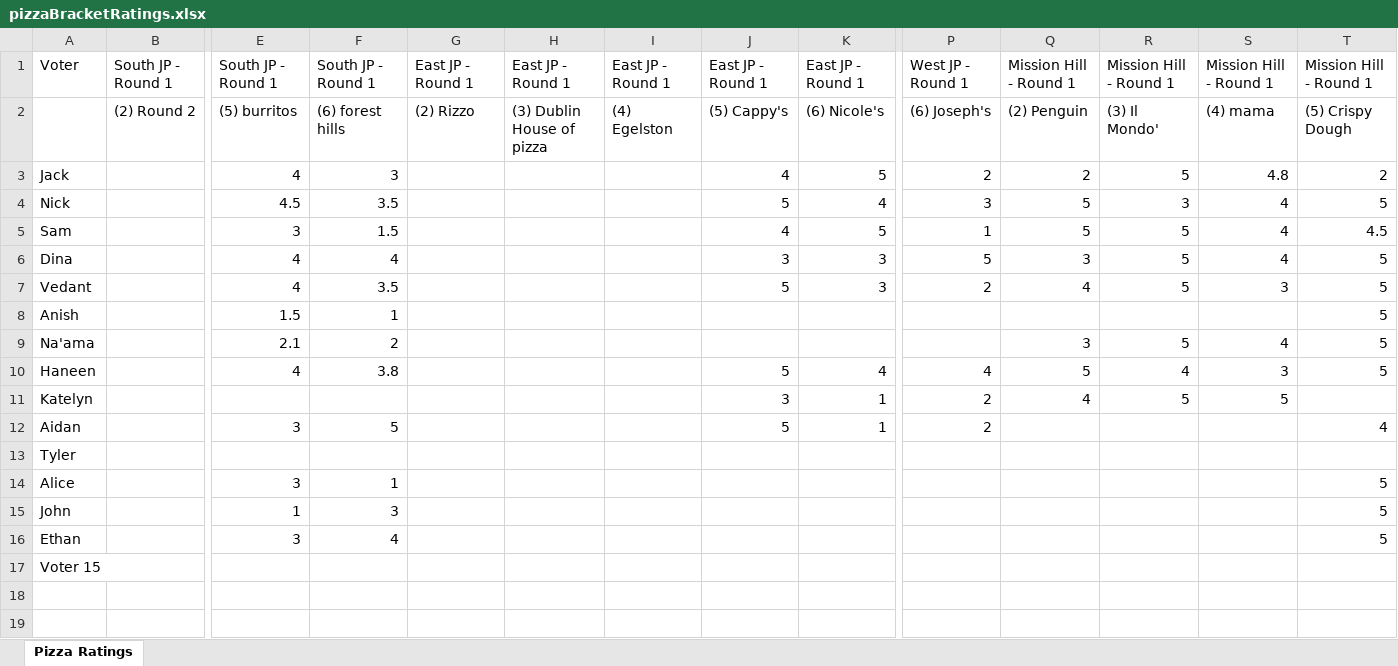
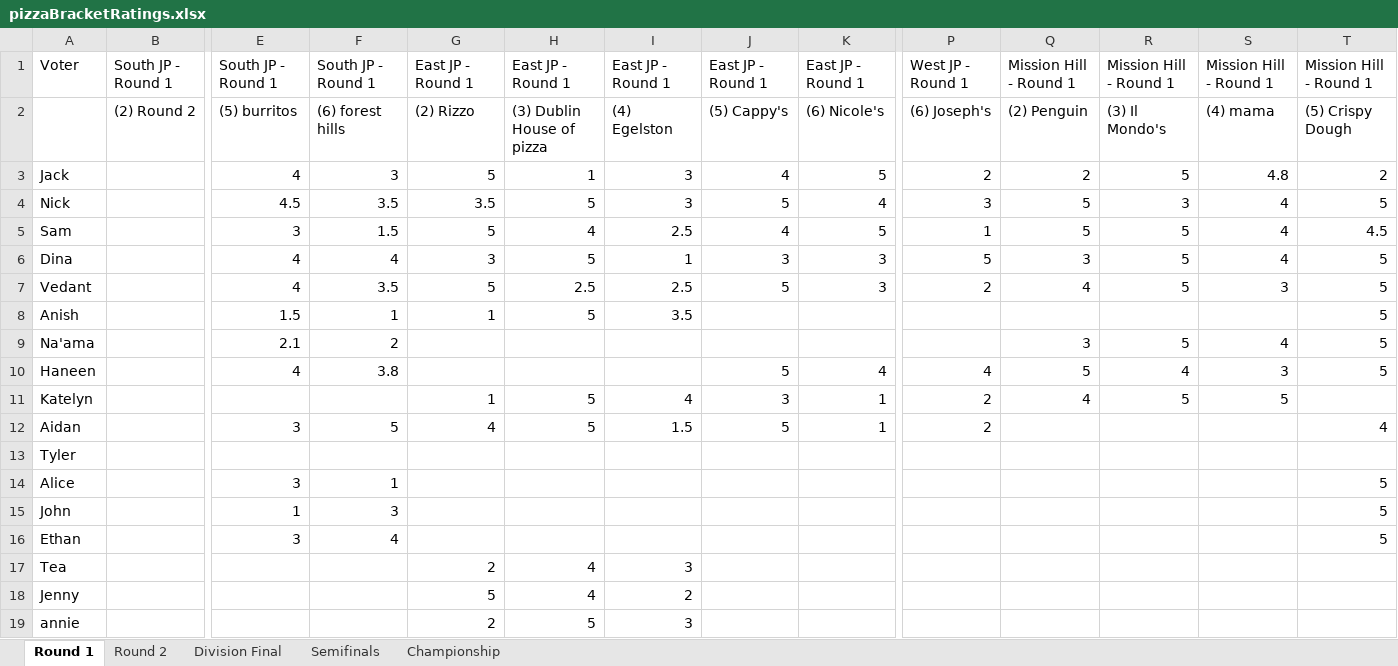
Before and after one commit to JJEW22/JJEW22.github.io, an Excel workbook: static/pizzaBracket/pizzaBracketRatings.xlsx, sheet Round 1, drawn as a sheet; only a part is shown, gaps mark what is left out; values as stored, in another font and other column widths than the file's, no cell formats; removed rows and columns are numbered as before the commit, all else as after; rows hold the shown columns only; the diff names each change by its address in the sheet, - before the commit and + after, or states it on an @@ line.

Commit message:
updated pizza bracket to now make use of the dynamic nature of the website

```diff
--- a/static/pizzaBracket/pizzaBracketRatings.xlsx (sheet Round 1)
+++ b/static/pizzaBracket/pizzaBracketRatings.xlsx (sheet Round 1)
-sheet tab: Pizza Ratings
+sheet tab: Round 1
+sheet tab: Round 2
+sheet tab: Division Final
+sheet tab: Semifinals
+sheet tab: Championship
-R2: (3) Il Mondo'
+R2: (3) Il Mondo's
-G3: (empty)
+G3: 5
-H3: (empty)
+H3: 1
-I3:I4: (empty)
+I3:I4: 3
-G4: (empty)
+G4: 3.5
-H4: (empty)
+H4: 5
-G5: (empty)
+G5: 5
-H5: (empty)
+H5: 4
-I5: (empty)
+I5: 2.5
-G6: (empty)
+G6: 3
-H6: (empty)
+H6: 5
-I6: (empty)
+I6: 1
-G7: (empty)
+G7: 5
-H7: (empty)
+H7: 2.5
-I7: (empty)
+I7: 2.5
-G8: (empty)
+G8: 1
-H8: (empty)
+H8: 5
-I8: (empty)
+I8: 3.5
-G11: (empty)
+G11: 1
-H11:H12: (empty)
+H11:H12: 5
-I11: (empty)
+I11: 4
-G12: (empty)
+G12: 4
-I12: (empty)
+I12: 1.5
-row 17: Voter 15
+row 17: Tea |  |  |  | 2 | 4 | 3
+row 18: Jenny |  |  |  | 5 | 4 | 2
+row 19: annie |  |  |  | 2 | 5 | 3
```
Also changed, not shown: cell formats, 20 other files.
